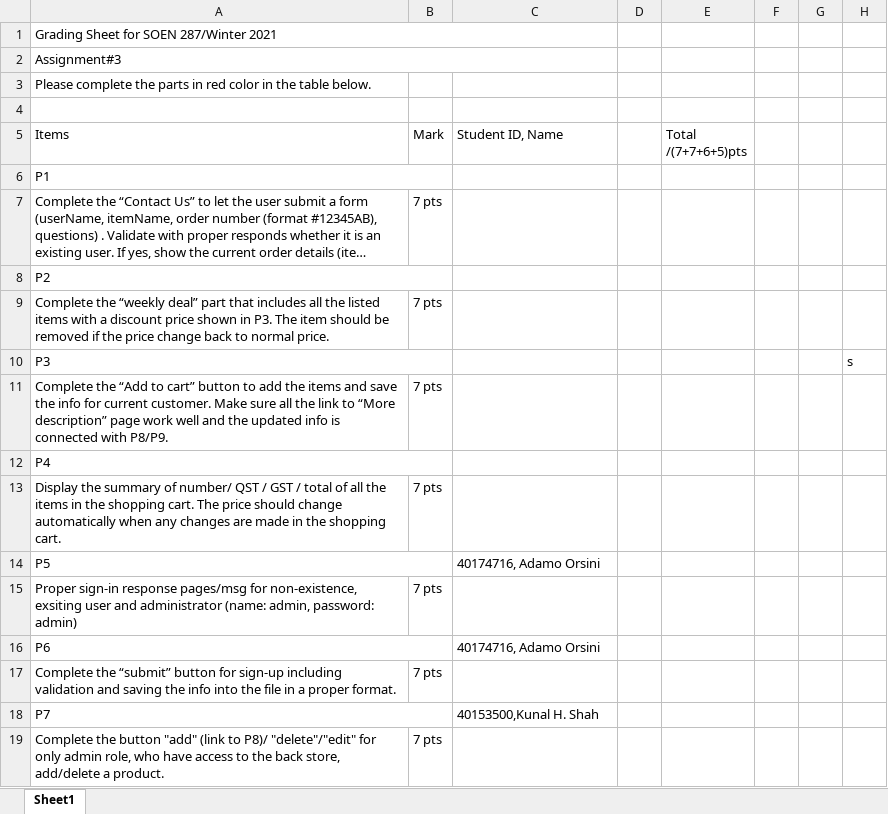
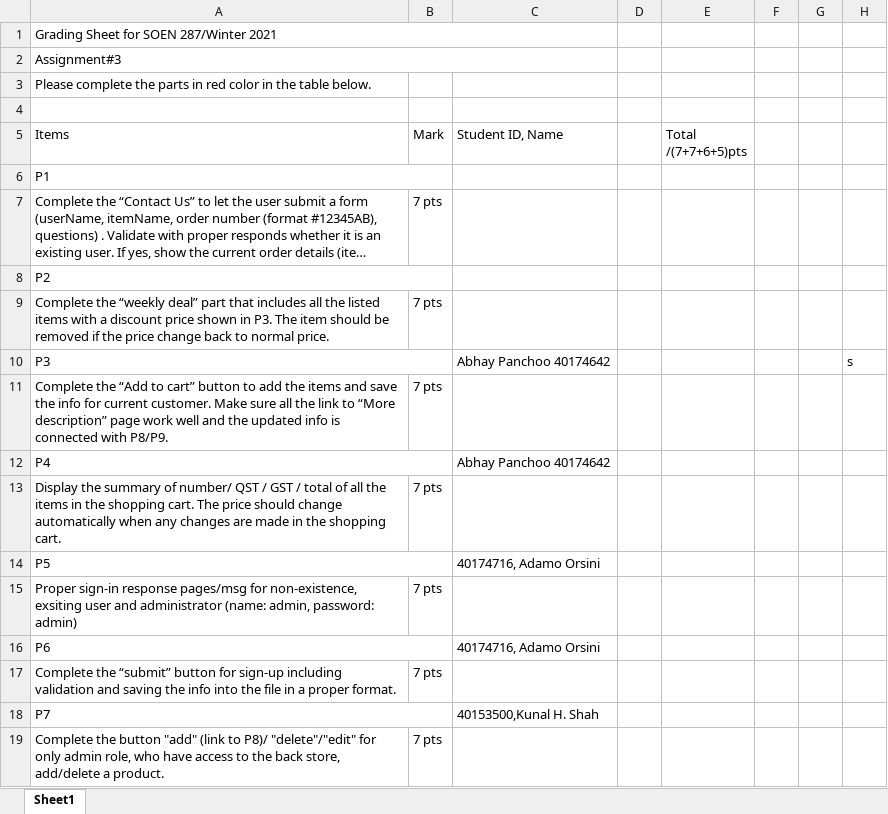
Before and after one commit to Adamo-O/Grocery-Store-Website, an Excel workbook: SOEN287A3Grading.xlsx, sheet Sheet1, drawn as a sheet; only a part is shown; long unchanged cells end in …; values as stored, in another font and other column widths than the file's, no cell formats; charts and pictures not drawn; the diff names each change by its address in the sheet, - before the commit and + after, or states it on an @@ line.

Commit message:
Update SOEN287A3Grading.xlsx

```diff
--- a/SOEN287A3Grading.xlsx (sheet Sheet1)
+++ b/SOEN287A3Grading.xlsx (sheet Sheet1)
-C10 (Student ID, Name): (empty)
+C10 (Student ID, Name): Abhay Panchoo 40174642
-C12 (Student ID, Name): (empty)
+C12 (Student ID, Name): Abhay Panchoo 40174642
```
Also changed, not shown: cell formats, charts or pictures.
